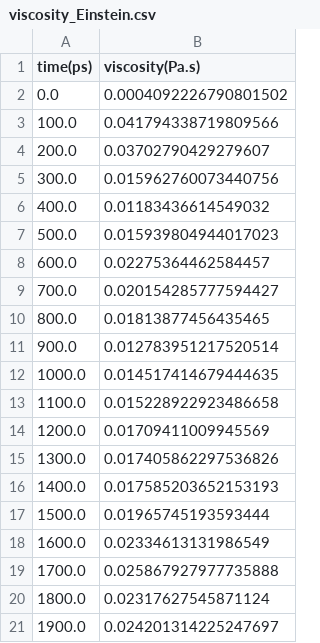
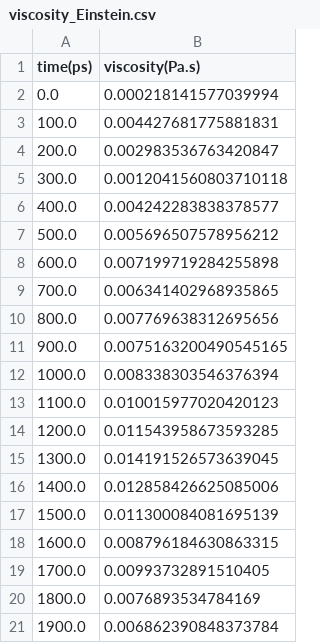
Before and after one commit to EmicoBinsfinder/MDSimulationEvaluation, a CSV file: viscosity_Einstein.csv, drawn as a sheet.

Commit message:
modified:   MDPostProcessing.py 	new file:   Stress_AVGOnespd_bis_2_ethylhexyl_sebacate_T313KP1atm.out 	new file:   Stress_AVGOnespd_squalane_T373KP1atm.out 	modified:   avg_acf.csv 	modified:   viscosity_Einstein.csv 	modified:   viscosity_GK.csv

```diff
--- a/viscosity_Einstein.csv
+++ b/viscosity_Einstein.csv
@@ -1,21 +1,21 @@
 time(ps),viscosity(Pa.s)
-0.0,0.0004092226790801502
-100.0,0.041794338719809566
-200.0,0.03702790429279607
-300.0,0.015962760073440756
-400.0,0.01183436614549032
-500.0,0.015939804944017023
-600.0,0.02275364462584457
-700.0,0.020154285777594427
-800.0,0.01813877456435465
-900.0,0.012783951217520514
-1000.0,0.014517414679444635
-1100.0,0.015228922923486658
-1200.0,0.01709411009945569
-1300.0,0.017405862297536826
-1400.0,0.017585203652153193
-1500.0,0.01965745193593444
-1600.0,0.02334613131986549
-1700.0,0.025867927977735888
-1800.0,0.02317627545871124
-1900.0,0.024201314225247697
+0.0,0.000218141577039994
+100.0,0.004427681775881831
+200.0,0.002983536763420847
+300.0,0.0012041560803710118
+400.0,0.004242283838378577
+500.0,0.005696507578956212
+600.0,0.007199719284255898
+700.0,0.006341402968935865
+800.0,0.007769638312695656
+900.0,0.0075163200490545165
+1000.0,0.008338303546376394
+1100.0,0.010015977020420123
+1200.0,0.011543958673593285
+1300.0,0.014191526573639045
+1400.0,0.012858426625085006
+1500.0,0.011300084081695139
+1600.0,0.008796184630863315
+1700.0,0.00993732891510405
+1800.0,0.0076893534784169
+1900.0,0.006862390848373784
```
Also changed, not shown: avg_acf.csv, viscosity_GK.csv, 3 other files.
